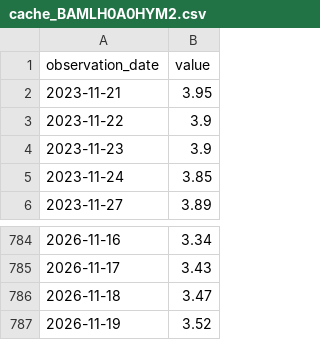
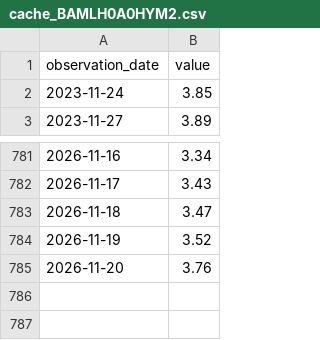
Before and after one commit to duksunghcg-ship-it/sentinel, a CSV file: cache/cache_BAMLH0A0HYM2.csv, drawn as a sheet; only a part is shown, gaps mark what is left out.

```diff
--- a/cache/cache_BAMLH0A0HYM2.csv
+++ b/cache/cache_BAMLH0A0HYM2.csv
@@ -1,5 +1,2 @@
 observation_date,value
-2023-11-21,3.95
-2023-11-22,3.9
-2023-11-23,3.9
 2023-11-24,3.85
@@ -787 +784,2 @@ observation_date,value
 2026-11-19,3.52
+2026-11-20,3.76
```
Also changed, not shown: cache/cache_CBOE_TOTALPC_MA20.csv, cache/cache_DTWEXBGS.csv, 6 other files.
